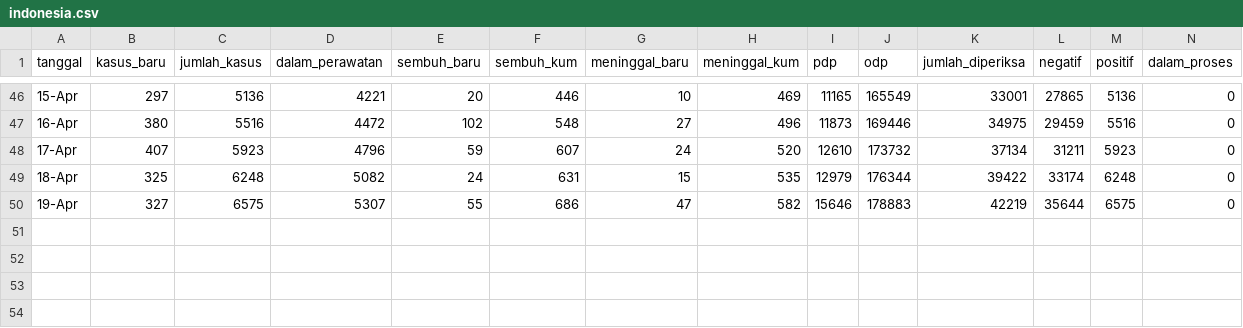
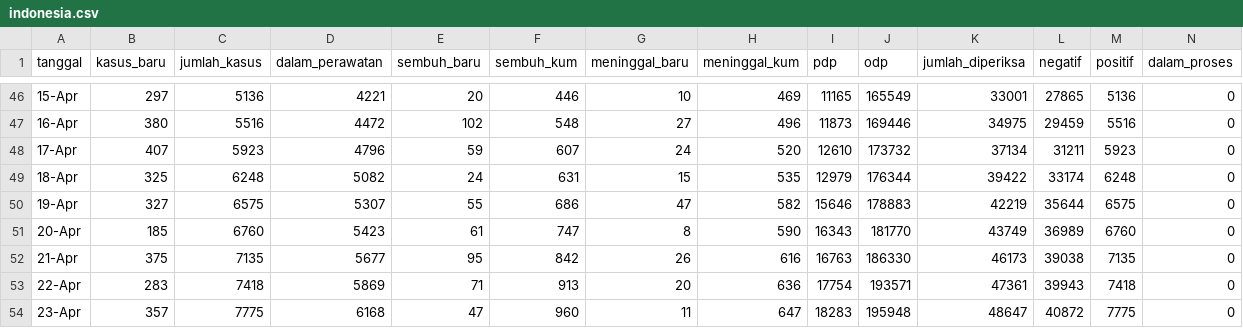
Before and after one commit to mfkasim1/covid19-gradient-tracker, a CSV file: covidtracker/data/indonesia.csv, drawn as a sheet; only a part is shown, gaps mark what is left out; the diff names each change by its address in the sheet, - before the commit and + after, or states it on an @@ line.

```diff
--- a/covidtracker/data/indonesia.csv
+++ b/covidtracker/data/indonesia.csv
+row 51: 20-Apr | 185 | 6760 | 5423 | 61 | 747 | 8 | 590 | 16343 | 181770 | 43749 | 36989 | 6760 | 0
+row 52: 21-Apr | 375 | 7135 | 5677 | 95 | 842 | 26 | 616 | 16763 | 186330 | 46173 | 39038 | 7135 | 0
+row 53: 22-Apr | 283 | 7418 | 5869 | 71 | 913 | 20 | 636 | 17754 | 193571 | 47361 | 39943 | 7418 | 0
+row 54: 23-Apr | 357 | 7775 | 6168 | 47 | 960 | 11 | 647 | 18283 | 195948 | 48647 | 40872 | 7775 | 0
```
Also changed, not shown: covidtracker/data/provinsi.csv.
